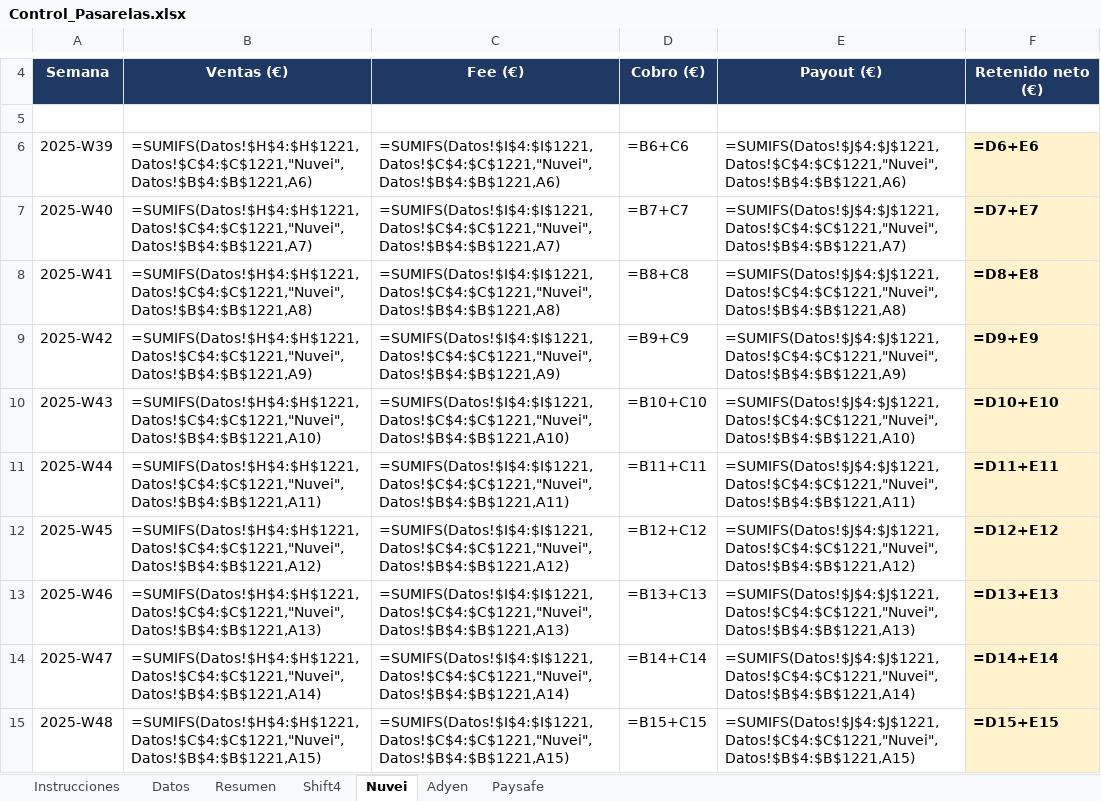
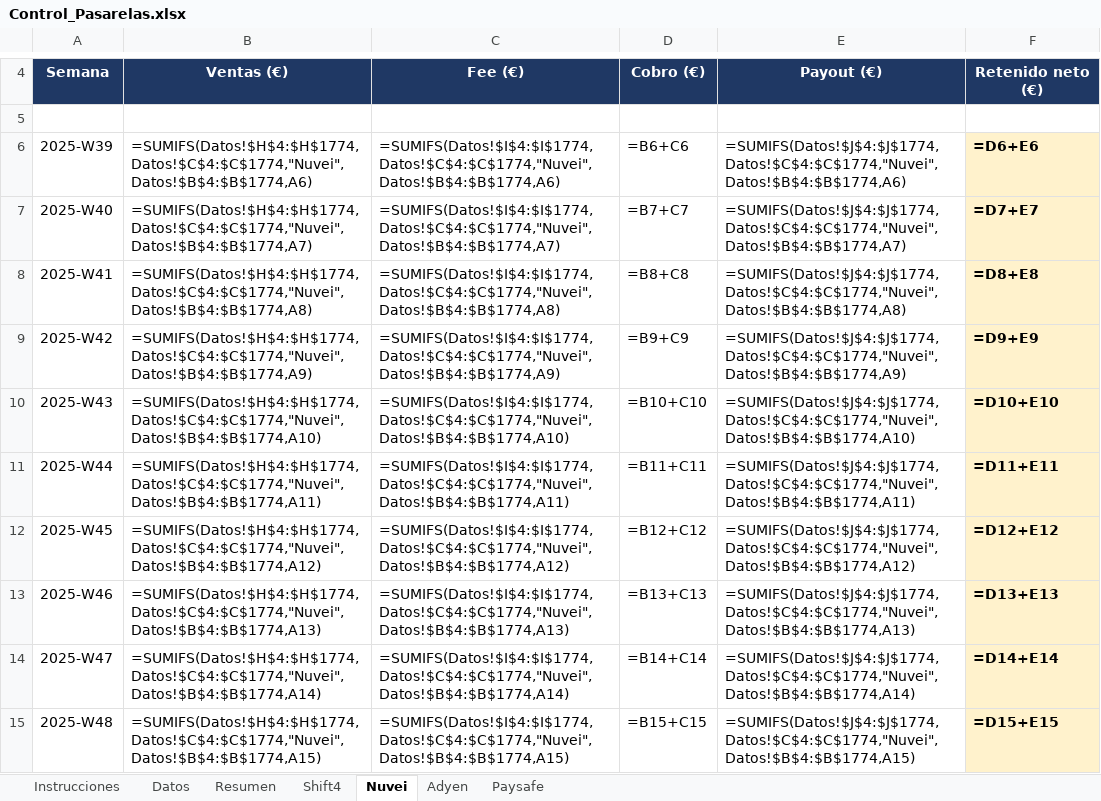
Before and after one commit to mtiagconsulting-cyber/entrenadorpersonal, an Excel workbook: Control_Pasarelas.xlsx, sheet Nuvei, drawn as a sheet; only a part is shown, gaps mark what is left out; values as stored, in another font and other column widths than the file's, no borders; formulas without a stored value are shown as written; the diff covers the shown part only; the diff names each change by its address in the sheet, - before the commit and + after, or states it on an @@ line.

```diff
--- a/Control_Pasarelas.xlsx (sheet Nuvei)
+++ b/Control_Pasarelas.xlsx (sheet Nuvei)
-B6: =SUMIFS(Datos!$H$4:$H$1221,Datos!$C$4:$C$1221,"Nuvei",Datos!$B$4:$B$1221,A6)
+B6: =SUMIFS(Datos!$H$4:$H$1774,Datos!$C$4:$C$1774,"Nuvei",Datos!$B$4:$B$1774,A6)
-C6: =SUMIFS(Datos!$I$4:$I$1221,Datos!$C$4:$C$1221,"Nuvei",Datos!$B$4:$B$1221,A6)
+C6: =SUMIFS(Datos!$I$4:$I$1774,Datos!$C$4:$C$1774,"Nuvei",Datos!$B$4:$B$1774,A6)
-E6: =SUMIFS(Datos!$J$4:$J$1221,Datos!$C$4:$C$1221,"Nuvei",Datos!$B$4:$B$1221,A6)
+E6: =SUMIFS(Datos!$J$4:$J$1774,Datos!$C$4:$C$1774,"Nuvei",Datos!$B$4:$B$1774,A6)
-B7: =SUMIFS(Datos!$H$4:$H$1221,Datos!$C$4:$C$1221,"Nuvei",Datos!$B$4:$B$1221,A7)
+B7: =SUMIFS(Datos!$H$4:$H$1774,Datos!$C$4:$C$1774,"Nuvei",Datos!$B$4:$B$1774,A7)
-C7: =SUMIFS(Datos!$I$4:$I$1221,Datos!$C$4:$C$1221,"Nuvei",Datos!$B$4:$B$1221,A7)
+C7: =SUMIFS(Datos!$I$4:$I$1774,Datos!$C$4:$C$1774,"Nuvei",Datos!$B$4:$B$1774,A7)
-E7: =SUMIFS(Datos!$J$4:$J$1221,Datos!$C$4:$C$1221,"Nuvei",Datos!$B$4:$B$1221,A7)
+E7: =SUMIFS(Datos!$J$4:$J$1774,Datos!$C$4:$C$1774,"Nuvei",Datos!$B$4:$B$1774,A7)
-B8: =SUMIFS(Datos!$H$4:$H$1221,Datos!$C$4:$C$1221,"Nuvei",Datos!$B$4:$B$1221,A8)
+B8: =SUMIFS(Datos!$H$4:$H$1774,Datos!$C$4:$C$1774,"Nuvei",Datos!$B$4:$B$1774,A8)
-C8: =SUMIFS(Datos!$I$4:$I$1221,Datos!$C$4:$C$1221,"Nuvei",Datos!$B$4:$B$1221,A8)
+C8: =SUMIFS(Datos!$I$4:$I$1774,Datos!$C$4:$C$1774,"Nuvei",Datos!$B$4:$B$1774,A8)
-E8: =SUMIFS(Datos!$J$4:$J$1221,Datos!$C$4:$C$1221,"Nuvei",Datos!$B$4:$B$1221,A8)
+E8: =SUMIFS(Datos!$J$4:$J$1774,Datos!$C$4:$C$1774,"Nuvei",Datos!$B$4:$B$1774,A8)
-B9: =SUMIFS(Datos!$H$4:$H$1221,Datos!$C$4:$C$1221,"Nuvei",Datos!$B$4:$B$1221,A9)
+B9: =SUMIFS(Datos!$H$4:$H$1774,Datos!$C$4:$C$1774,"Nuvei",Datos!$B$4:$B$1774,A9)
-C9: =SUMIFS(Datos!$I$4:$I$1221,Datos!$C$4:$C$1221,"Nuvei",Datos!$B$4:$B$1221,A9)
+C9: =SUMIFS(Datos!$I$4:$I$1774,Datos!$C$4:$C$1774,"Nuvei",Datos!$B$4:$B$1774,A9)
-E9: =SUMIFS(Datos!$J$4:$J$1221,Datos!$C$4:$C$1221,"Nuvei",Datos!$B$4:$B$1221,A9)
+E9: =SUMIFS(Datos!$J$4:$J$1774,Datos!$C$4:$C$1774,"Nuvei",Datos!$B$4:$B$1774,A9)
-B10: =SUMIFS(Datos!$H$4:$H$1221,Datos!$C$4:$C$1221,"Nuvei",Datos!$B$4:$B$1221,A10)
+B10: =SUMIFS(Datos!$H$4:$H$1774,Datos!$C$4:$C$1774,"Nuvei",Datos!$B$4:$B$1774,A10)
-C10: =SUMIFS(Datos!$I$4:$I$1221,Datos!$C$4:$C$1221,"Nuvei",Datos!$B$4:$B$1221,A10)
+C10: =SUMIFS(Datos!$I$4:$I$1774,Datos!$C$4:$C$1774,"Nuvei",Datos!$B$4:$B$1774,A10)
-E10: =SUMIFS(Datos!$J$4:$J$1221,Datos!$C$4:$C$1221,"Nuvei",Datos!$B$4:$B$1221,A10)
+E10: =SUMIFS(Datos!$J$4:$J$1774,Datos!$C$4:$C$1774,"Nuvei",Datos!$B$4:$B$1774,A10)
-B11: =SUMIFS(Datos!$H$4:$H$1221,Datos!$C$4:$C$1221,"Nuvei",Datos!$B$4:$B$1221,A11)
+B11: =SUMIFS(Datos!$H$4:$H$1774,Datos!$C$4:$C$1774,"Nuvei",Datos!$B$4:$B$1774,A11)
-C11: =SUMIFS(Datos!$I$4:$I$1221,Datos!$C$4:$C$1221,"Nuvei",Datos!$B$4:$B$1221,A11)
+C11: =SUMIFS(Datos!$I$4:$I$1774,Datos!$C$4:$C$1774,"Nuvei",Datos!$B$4:$B$1774,A11)
-E11: =SUMIFS(Datos!$J$4:$J$1221,Datos!$C$4:$C$1221,"Nuvei",Datos!$B$4:$B$1221,A11)
+E11: =SUMIFS(Datos!$J$4:$J$1774,Datos!$C$4:$C$1774,"Nuvei",Datos!$B$4:$B$1774,A11)
-B12: =SUMIFS(Datos!$H$4:$H$1221,Datos!$C$4:$C$1221,"Nuvei",Datos!$B$4:$B$1221,A12)
+B12: =SUMIFS(Datos!$H$4:$H$1774,Datos!$C$4:$C$1774,"Nuvei",Datos!$B$4:$B$1774,A12)
-C12: =SUMIFS(Datos!$I$4:$I$1221,Datos!$C$4:$C$1221,"Nuvei",Datos!$B$4:$B$1221,A12)
+C12: =SUMIFS(Datos!$I$4:$I$1774,Datos!$C$4:$C$1774,"Nuvei",Datos!$B$4:$B$1774,A12)
-E12: =SUMIFS(Datos!$J$4:$J$1221,Datos!$C$4:$C$1221,"Nuvei",Datos!$B$4:$B$1221,A12)
+E12: =SUMIFS(Datos!$J$4:$J$1774,Datos!$C$4:$C$1774,"Nuvei",Datos!$B$4:$B$1774,A12)
-B13: =SUMIFS(Datos!$H$4:$H$1221,Datos!$C$4:$C$1221,"Nuvei",Datos!$B$4:$B$1221,A13)
+B13: =SUMIFS(Datos!$H$4:$H$1774,Datos!$C$4:$C$1774,"Nuvei",Datos!$B$4:$B$1774,A13)
-C13: =SUMIFS(Datos!$I$4:$I$1221,Datos!$C$4:$C$1221,"Nuvei",Datos!$B$4:$B$1221,A13)
+C13: =SUMIFS(Datos!$I$4:$I$1774,Datos!$C$4:$C$1774,"Nuvei",Datos!$B$4:$B$1774,A13)
-E13: =SUMIFS(Datos!$J$4:$J$1221,Datos!$C$4:$C$1221,"Nuvei",Datos!$B$4:$B$1221,A13)
+E13: =SUMIFS(Datos!$J$4:$J$1774,Datos!$C$4:$C$1774,"Nuvei",Datos!$B$4:$B$1774,A13)
-B14: =SUMIFS(Datos!$H$4:$H$1221,Datos!$C$4:$C$1221,"Nuvei",Datos!$B$4:$B$1221,A14)
+B14: =SUMIFS(Datos!$H$4:$H$1774,Datos!$C$4:$C$1774,"Nuvei",Datos!$B$4:$B$1774,A14)
-C14: =SUMIFS(Datos!$I$4:$I$1221,Datos!$C$4:$C$1221,"Nuvei",Datos!$B$4:$B$1221,A14)
+C14: =SUMIFS(Datos!$I$4:$I$1774,Datos!$C$4:$C$1774,"Nuvei",Datos!$B$4:$B$1774,A14)
-E14: =SUMIFS(Datos!$J$4:$J$1221,Datos!$C$4:$C$1221,"Nuvei",Datos!$B$4:$B$1221,A14)
+E14: =SUMIFS(Datos!$J$4:$J$1774,Datos!$C$4:$C$1774,"Nuvei",Datos!$B$4:$B$1774,A14)
-B15: =SUMIFS(Datos!$H$4:$H$1221,Datos!$C$4:$C$1221,"Nuvei",Datos!$B$4:$B$1221,A15)
+B15: =SUMIFS(Datos!$H$4:$H$1774,Datos!$C$4:$C$1774,"Nuvei",Datos!$B$4:$B$1774,A15)
-C15: =SUMIFS(Datos!$I$4:$I$1221,Datos!$C$4:$C$1221,"Nuvei",Datos!$B$4:$B$1221,A15)
+C15: =SUMIFS(Datos!$I$4:$I$1774,Datos!$C$4:$C$1774,"Nuvei",Datos!$B$4:$B$1774,A15)
-E15: =SUMIFS(Datos!$J$4:$J$1221,Datos!$C$4:$C$1221,"Nuvei",Datos!$B$4:$B$1221,A15)
+E15: =SUMIFS(Datos!$J$4:$J$1774,Datos!$C$4:$C$1774,"Nuvei",Datos!$B$4:$B$1774,A15)
```
Also changed, not shown: 4 added rows and 1531 edited cells elsewhere in this sheet, sheet Datos, sheet Adyen, sheet Shift4, sheet Resumen, sheet Paysafe, sheet Instrucciones.
